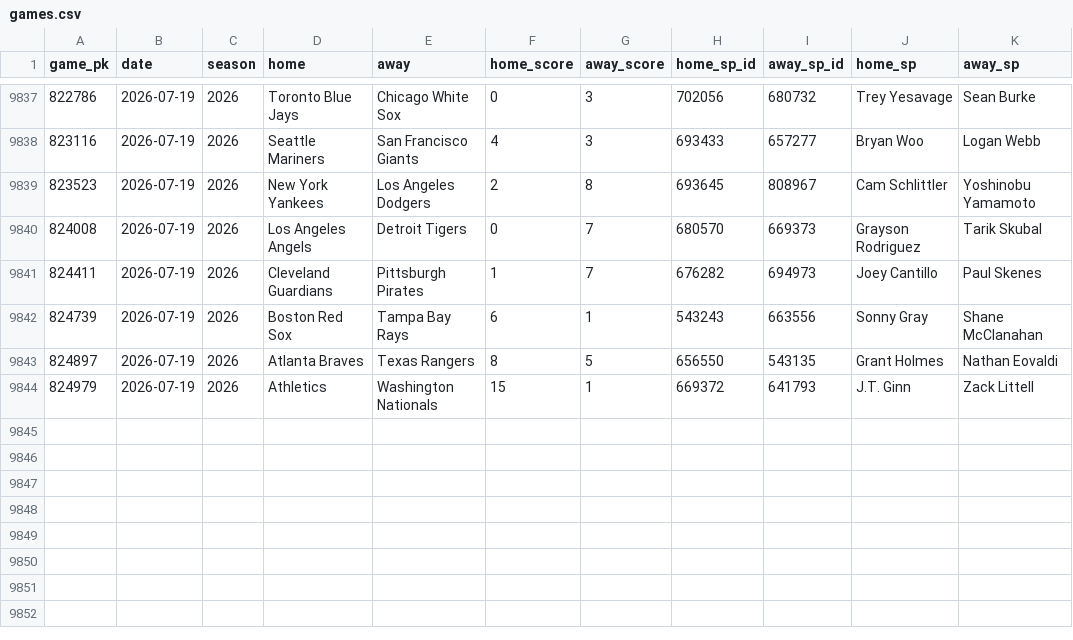
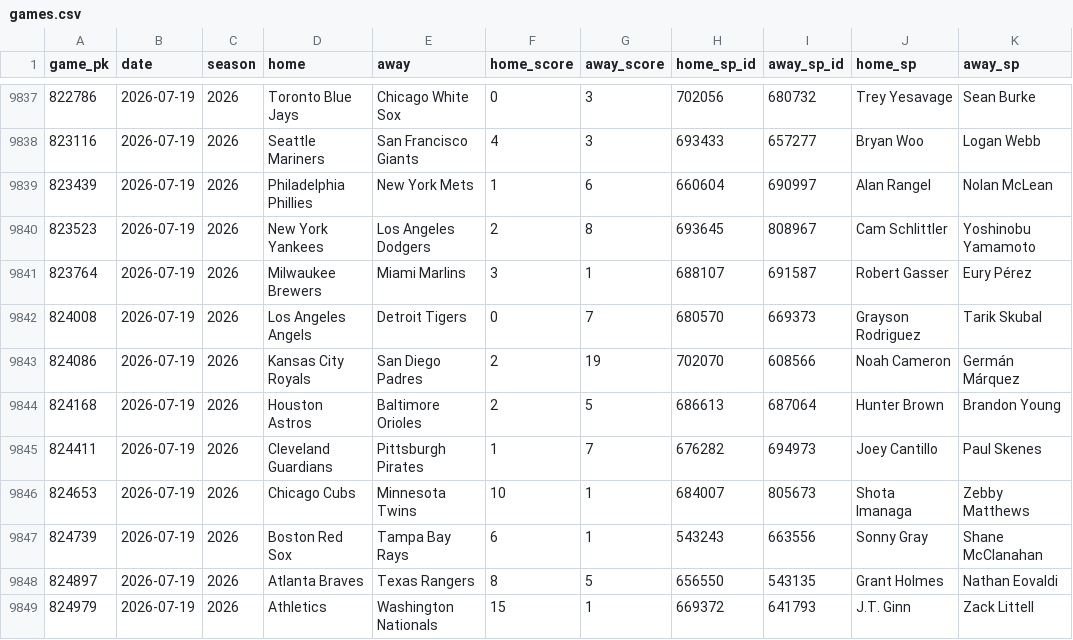
Before and after one commit to 2542609ontarioinc-wq/PickHub, a CSV file: games.csv, drawn as a sheet; only a part is shown, gaps mark what is left out.

```diff
--- a/games.csv
+++ b/games.csv
@@ -9838,5 +9838,10 @@ game_pk,date,season,home,away,home_score,away_score,home_sp_id,away_sp_id,home_s
 823116,2026-07-19,2026,Seattle Mariners,San Francisco Giants,4,3,693433,657277,Bryan Woo,Logan Webb
+823439,2026-07-19,2026,Philadelphia Phillies,New York Mets,1,6,660604,690997,Alan Rangel,Nolan McLean
 823523,2026-07-19,2026,New York Yankees,Los Angeles Dodgers,2,8,693645,808967,Cam Schlittler,Yoshinobu Yamamoto
+823764,2026-07-19,2026,Milwaukee Brewers,Miami Marlins,3,1,688107,691587,Robert Gasser,Eury Pérez
 824008,2026-07-19,2026,Los Angeles Angels,Detroit Tigers,0,7,680570,669373,Grayson Rodriguez,Tarik Skubal
+824086,2026-07-19,2026,Kansas City Royals,San Diego Padres,2,19,702070,608566,Noah Cameron,Germán Márquez
+824168,2026-07-19,2026,Houston Astros,Baltimore Orioles,2,5,686613,687064,Hunter Brown,Brandon Young
 824411,2026-07-19,2026,Cleveland Guardians,Pittsburgh Pirates,1,7,676282,694973,Joey Cantillo,Paul Skenes
+824653,2026-07-19,2026,Chicago Cubs,Minnesota Twins,10,1,684007,805673,Shota Imanaga,Zebby Matthews
 824739,2026-07-19,2026,Boston Red Sox,Tampa Bay Rays,6,1,543243,663556,Sonny Gray,Shane McClanahan
```
Also changed, not shown: ledger.csv, 1 other file.
